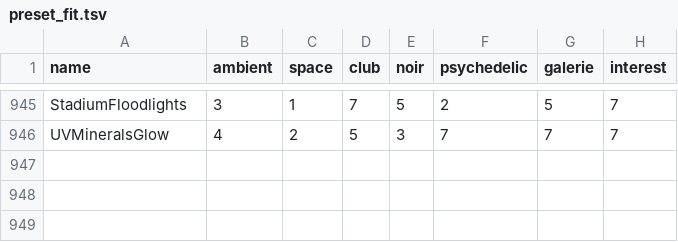
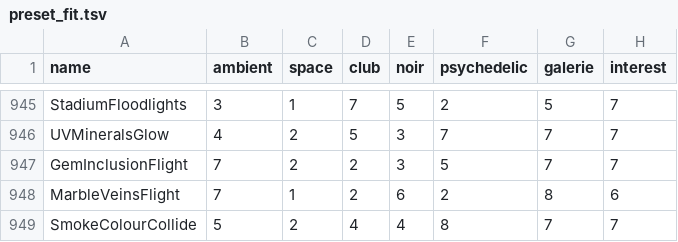
Before and after one commit to reneweller-coding/KaleidoscopeEnhanced, a TSV file: Tools/preset_fit.tsv, drawn as a sheet; only a part is shown, gaps mark what is left out.

```diff
--- a/Tools/preset_fit.tsv
+++ b/Tools/preset_fit.tsv
@@ -946 +946,4 @@ StadiumFloodlights	3	1	7	5	2	5	7
 UVMineralsGlow	4	2	5	3	7	7	7
+GemInclusionFlight	7	2	2	3	5	7	7
+MarbleVeinsFlight	7	1	2	6	2	8	6
+SmokeColourCollide	5	2	4	4	8	7	7
```
Also changed, not shown: 13 other files.
